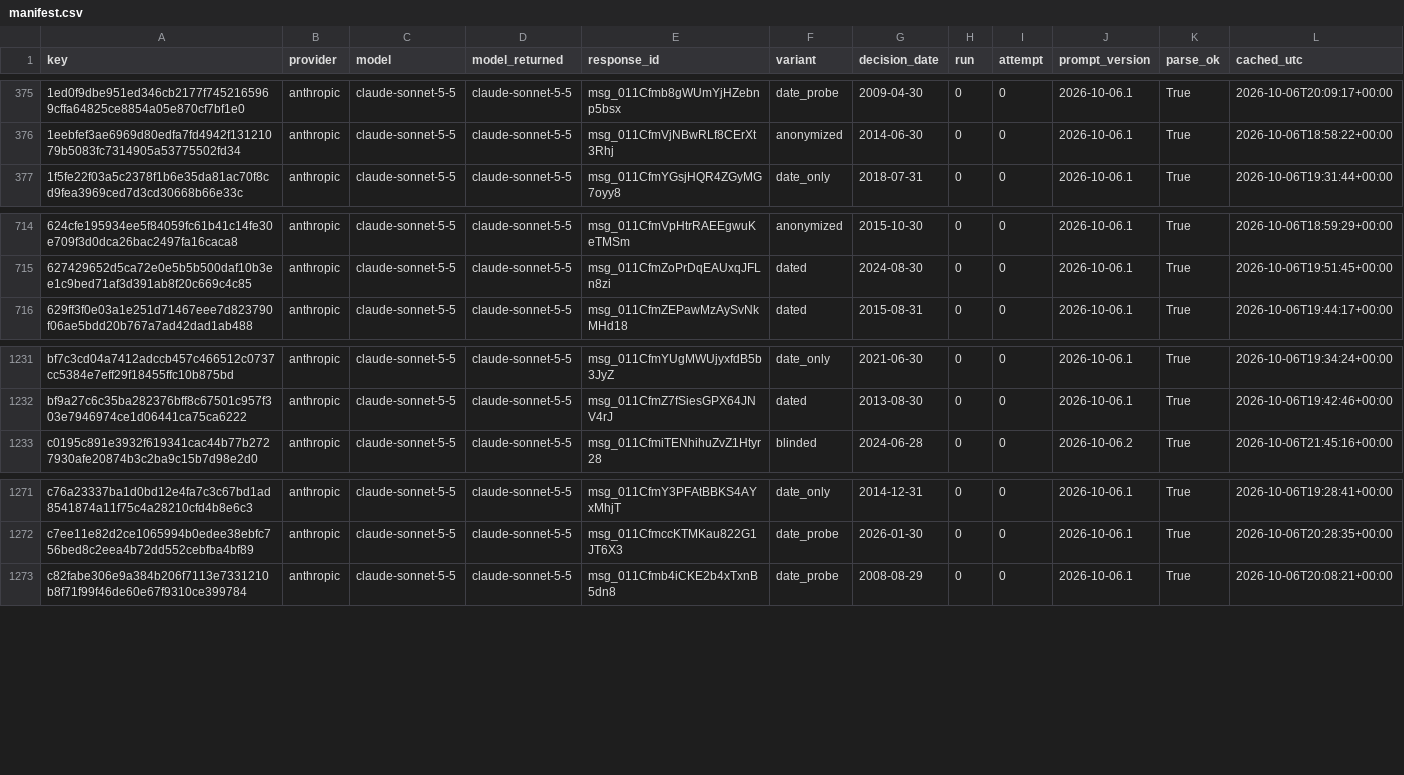
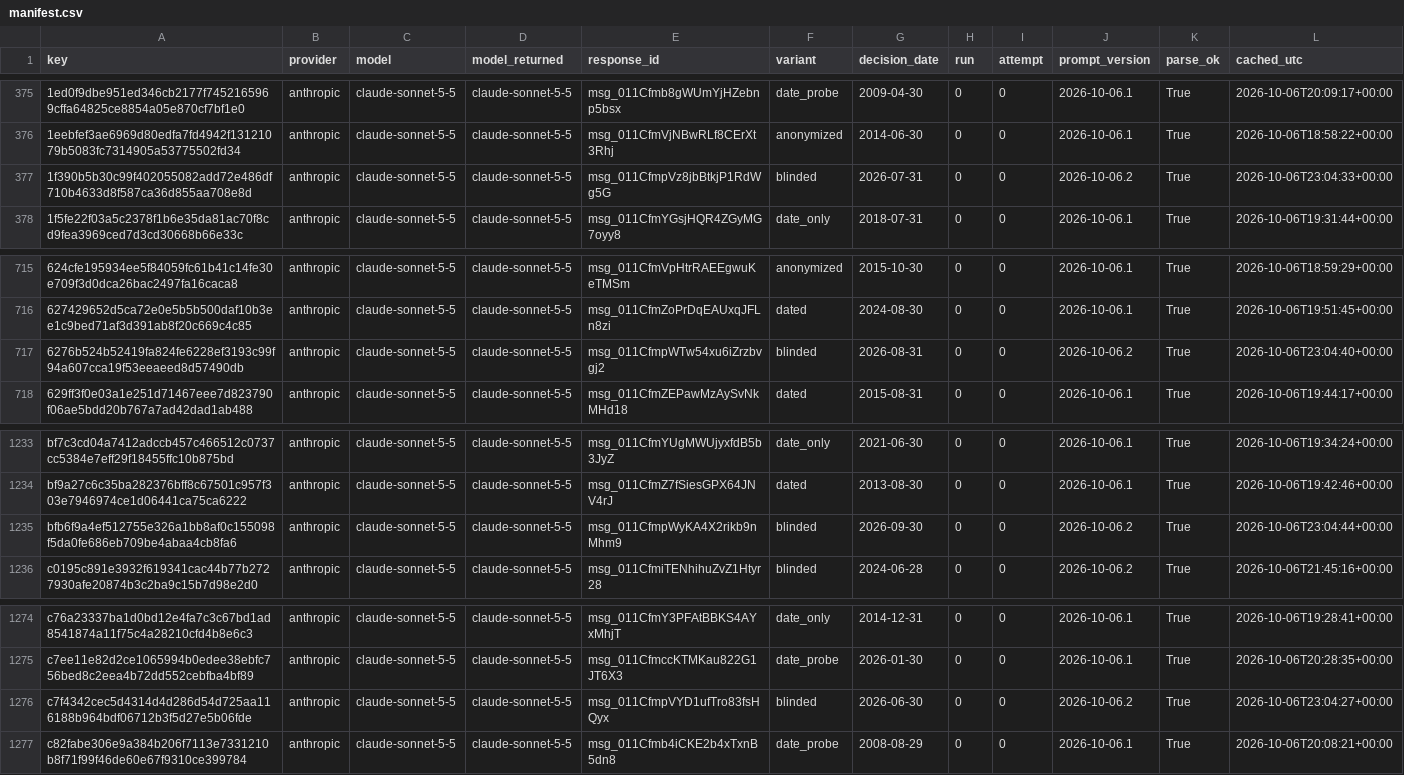
Before and after one commit to FranQuant/llm-regime-allocator, a CSV file: results/llm_cache/manifest.csv, drawn as a sheet; only a part is shown, gaps mark what is left out; rows hold the shown columns only; the diff names each change by its address in the sheet, - before the commit and + after, or states it on an @@ line.

```diff
--- a/results/llm_cache/manifest.csv
+++ b/results/llm_cache/manifest.csv
+row 377: 1f390b5b30c99f402055082add72e486df710b4633d8f587ca36d855aa708e8d | anthropic | claude-sonnet-5-5 | claude-sonnet-5-5 | msg_011CfmpVz8jbBtkjP1RdWg5G | blinded | 2026-07-31 | 0 | 0 | 2026-10-06.2 | True | 2026-10-06T23:04:33+00:00
+row 717: 6276b524b52419fa824fe6228ef3193c99f94a607cca19f53eeaeed8d57490db | anthropic | claude-sonnet-5-5 | claude-sonnet-5-5 | msg_011CfmpWTw54xu6iZrzbvgj2 | blinded | 2026-08-31 | 0 | 0 | 2026-10-06.2 | True | 2026-10-06T23:04:40+00:00
+row 1235: bfb6f9a4ef512755e326a1bb8af0c155098f5da0fe686eb709be4abaa4cb8fa6 | anthropic | claude-sonnet-5-5 | claude-sonnet-5-5 | msg_011CfmpWyKA4X2rikb9nMhm9 | blinded | 2026-09-30 | 0 | 0 | 2026-10-06.2 | True | 2026-10-06T23:04:44+00:00
+row 1276: c7f4342cec5d4314d4d286d54d725aa116188b964bdf06712b3f5d27e5b06fde | anthropic | claude-sonnet-5-5 | claude-sonnet-5-5 | msg_011CfmpVYD1ufTro83fsHQyx | blinded | 2026-06-30 | 0 | 0 | 2026-10-06.2 | True | 2026-10-06T23:04:27+00:00
```
Also changed, not shown: 9 other files.
